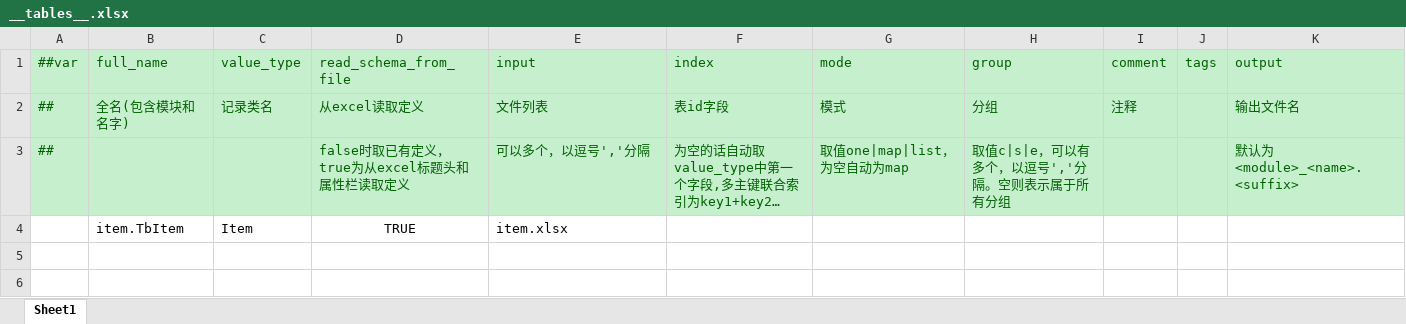
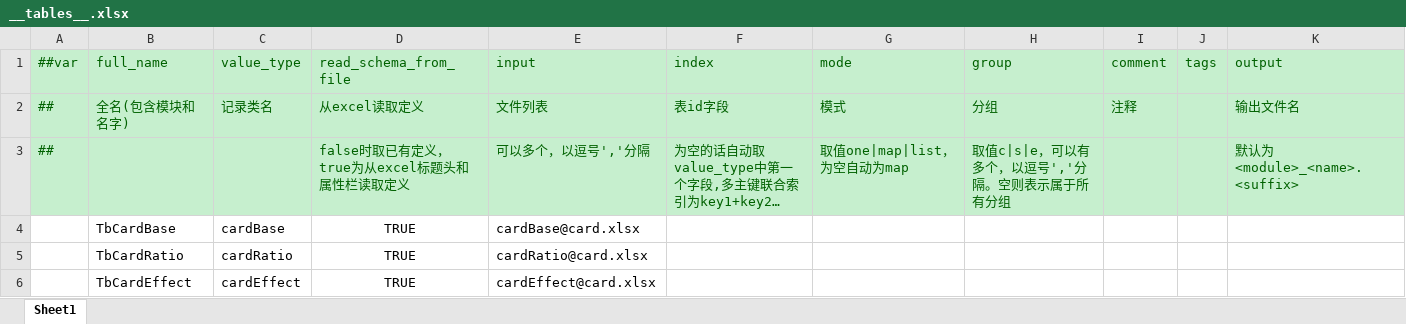
Before and after one commit to AlyName/CiGA_GJ_2024, an Excel workbook: config/Datas/__tables__.xlsx, sheet Sheet1, drawn as a sheet; long unchanged cells end in …; values as stored, in another font and other column widths than the file's, no borders; removed rows and columns are numbered as before the commit, all else as after; the diff names each change by its address in the sheet, - before the commit and + after, or states it on an @@ line.

```diff
--- a/config/Datas/__tables__.xlsx (sheet Sheet1)
+++ b/config/Datas/__tables__.xlsx (sheet Sheet1)
-row 4:  | item.TbItem | Item | TRUE | item.xlsx
+row 4:  | TbCardBase | cardBase | TRUE | cardBase@card.xlsx
+row 5:  | TbCardRatio | cardRatio | TRUE | cardRatio@card.xlsx
+row 6:  | TbCardEffect | cardEffect | TRUE | cardEffect@card.xlsx
```
Also changed, not shown: config/Datas/__beans__.xlsx, config/Datas/__enums__.xlsx, 24 other files.
